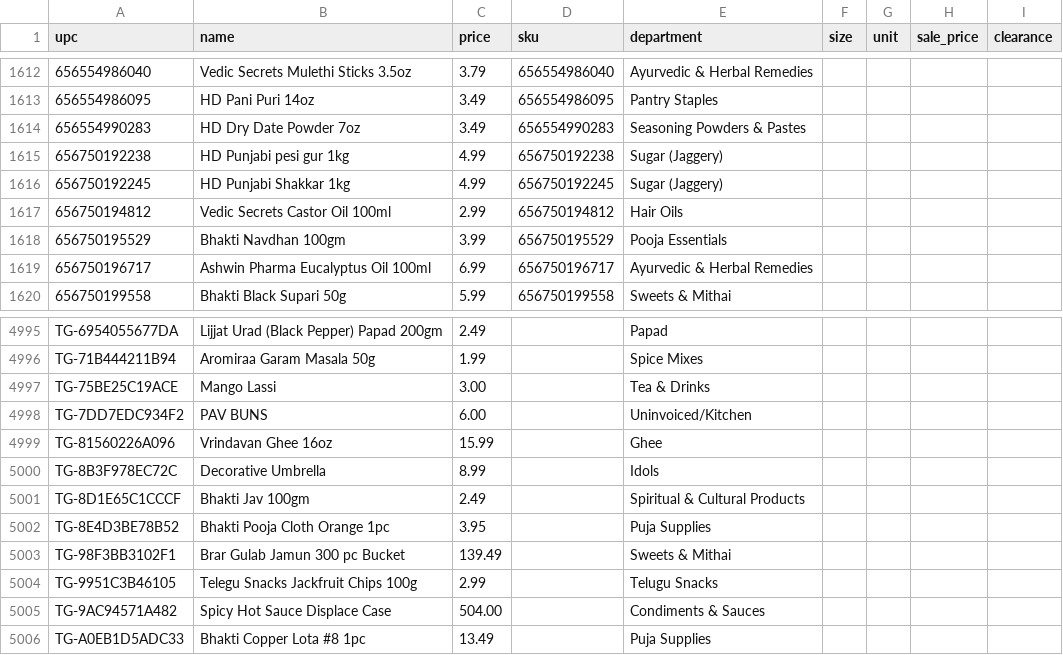
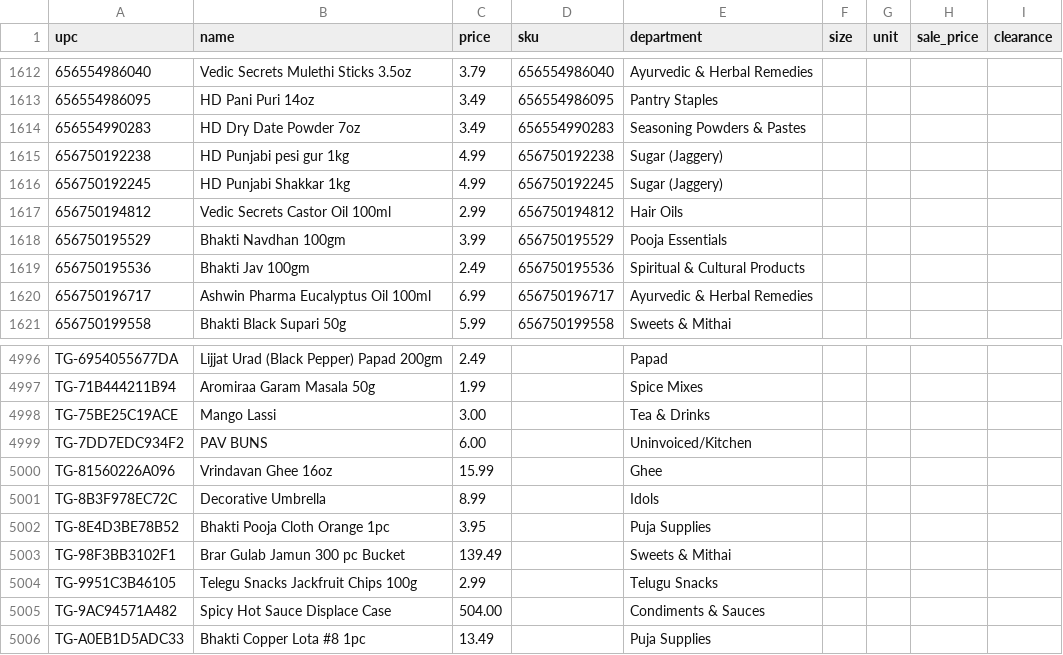
Before and after one commit to spicetownbackend/spicetown-labels, a CSV file: data/products.csv, drawn as a sheet; only a part is shown, gaps mark what is left out; removed rows and columns are numbered as before the commit, all else as after; the diff names each change by its address in the sheet, - before the commit and + after, or states it on an @@ line.

```diff
--- a/data/products.csv
+++ b/data/products.csv
+row 1619: 656750195536 | Bhakti Jav 100gm | 2.49 | 656750195536 | Spiritual & Cultural Products
-row 5001: TG-8D1E65C1CCCF | Bhakti Jav 100gm | 2.49 |  | Spiritual & Cultural Products
```
